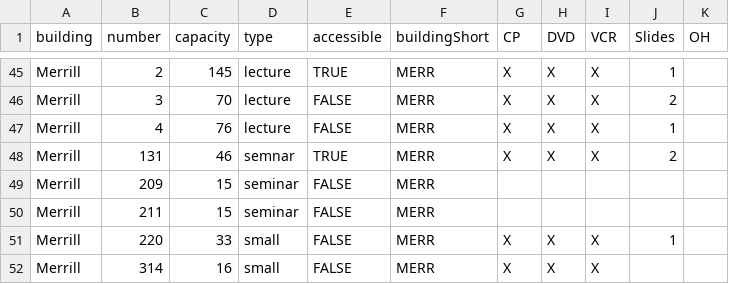
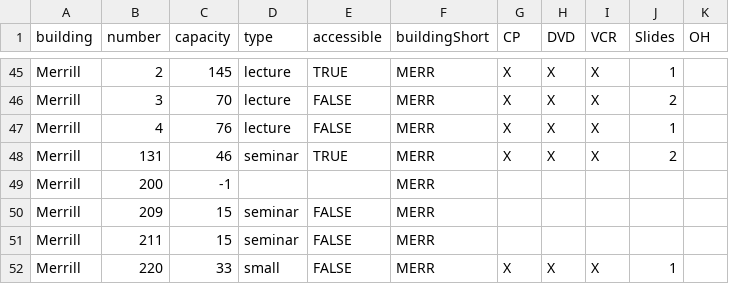
Before and after one commit to absenteerealitycheck/classroom_assignment, a CSV file: proto-roomslist.csv, drawn as a sheet; only a part is shown, gaps mark what is left out; the shorter side is filled out with more unchanged rows.

```diff
--- a/proto-roomslist.csv
+++ b/proto-roomslist.csv
@@ -47,3 +47,4 @@ Merrill;3;70;lecture;FALSE;MERR;X;X;X;2;
 Merrill;4;76;lecture;FALSE;MERR;X;X;X;1;
-Merrill;131;46;semnar;TRUE;MERR;X;X;X;2;
+Merrill;131;46;seminar;TRUE;MERR;X;X;X;2;
+Merrill;200;-1;;;MERR;;;;;
 Merrill;209;15;seminar;FALSE;MERR;;;;;
```
Also changed, not shown: proto-deptrooms.csv, 3 other files.
